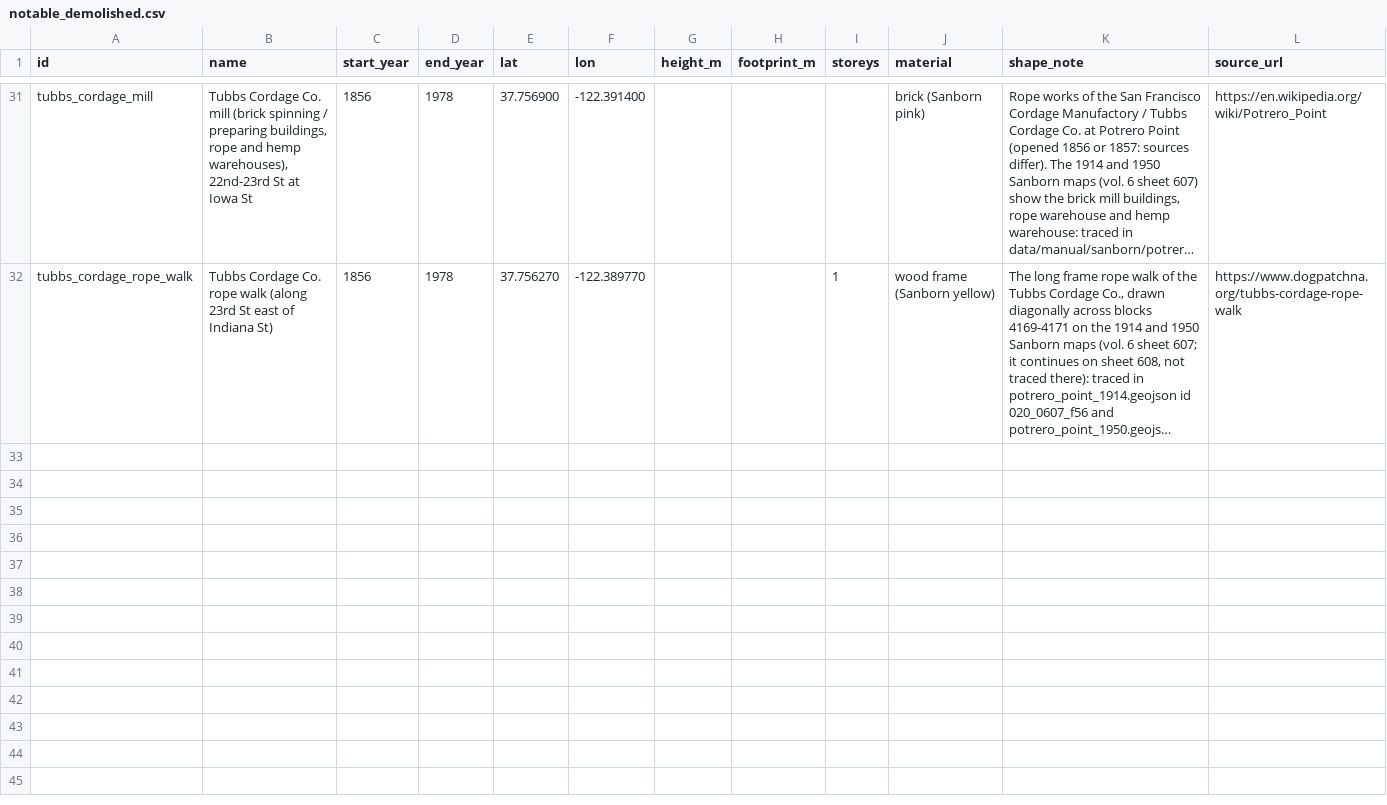
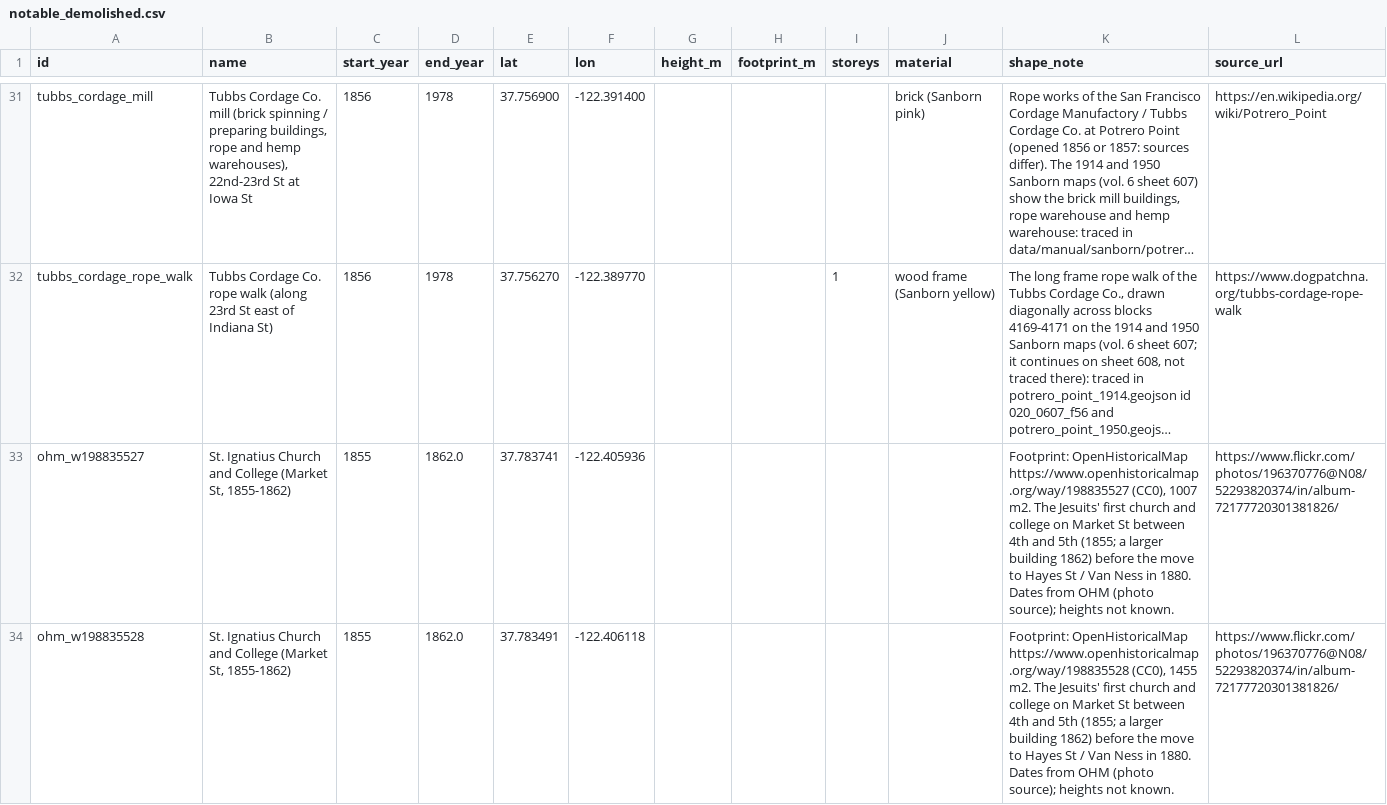
Before and after one commit to tjaffee99/bay, a CSV file: data/tables/notable_demolished.csv, drawn as a sheet; only a part is shown, gaps mark what is left out; long unchanged cells end in …; the diff covers the shown part only; the diff names each change by its address in the sheet, - before the commit and + after, or states it on an @@ line.

```diff
--- a/data/tables/notable_demolished.csv
+++ b/data/tables/notable_demolished.csv
+row 33: ohm_w198835527 | St. Ignatius Church and College (Market St, 1855-1862) | 1855 | 1862.0 | 37.783741 | -122.405936 |  |  |  |  | Footprint: OpenHistoricalMap https://www.openhistoricalmap.org/way/198835527 (CC0), 1007 m2. The Jesuits' first church and college on Market St between 4th and 5th (1855; a larger building 1862) before the move to Hayes St / Van Ness in 1880. Dates from OHM (photo source); heights not known. | https://www.flickr.com/photos/196370776@N08/52293820374/in/album-72177720301381826/
+row 34: ohm_w198835528 | St. Ignatius Church and College (Market St, 1855-1862) | 1855 | 1862.0 | 37.783491 | -122.406118 |  |  |  |  | Footprint: OpenHistoricalMap https://www.openhistoricalmap.org/way/198835528 (CC0), 1455 m2. The Jesuits' first church and college on Market St between 4th and 5th (1855; a larger building 1862) before the move to Hayes St / Van Ness in 1880. Dates from OHM (photo source); heights not known. | https://www.flickr.com/photos/196370776@N08/52293820374/in/album-72177720301381826/
```
Also changed, not shown: 2 added rows elsewhere in this file, data/manual/routes.csv, 8 other files.
